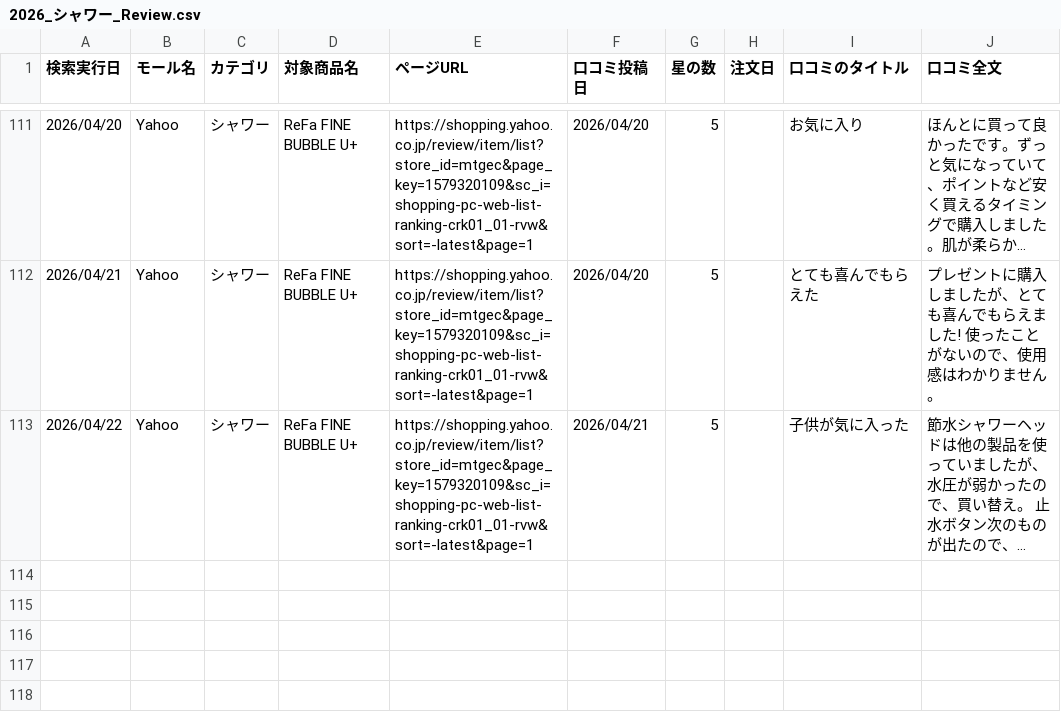
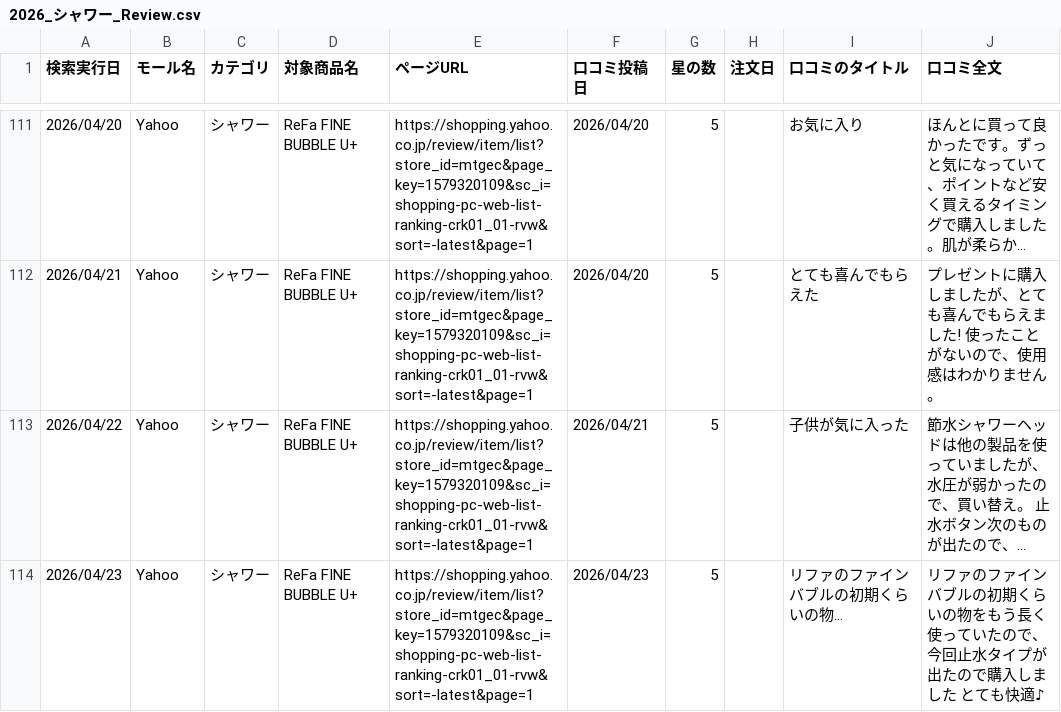
Before and after one commit to Beautech-1G/Review_scraper, a CSV file: review_csv/2026_シャワー_Review.csv, drawn as a sheet; only a part is shown, gaps mark what is left out; long unchanged cells end in …; the diff names each change by its address in the sheet, - before the commit and + after, or states it on an @@ line.

```diff
--- a/review_csv/2026_シャワー_Review.csv
+++ b/review_csv/2026_シャワー_Review.csv
+row 114: 2026/04/23 | Yahoo | シャワー | ReFa FINE BUBBLE U+ | https://shopping.yahoo.co.jp/review/item/list?store_id=mtgec&page_key=1579320109&sc_i=shopping-pc-web-list-ranking-crk01_01-rvw&sort=-latest&page=1 | 2026/04/23 | 5 |  | リファのファインバブルの初期くらいの物... | リファのファインバブルの初期くらいの物をもう長く使っていたので、今回止水タイプが出たので購入しました とても快適♪
```
